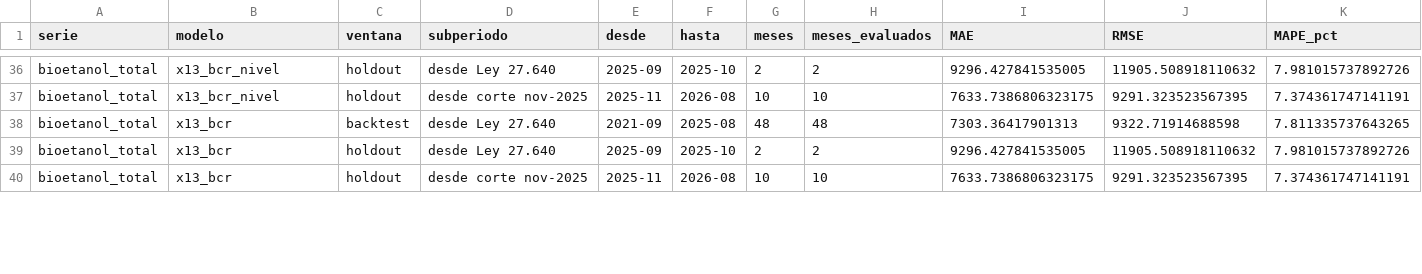
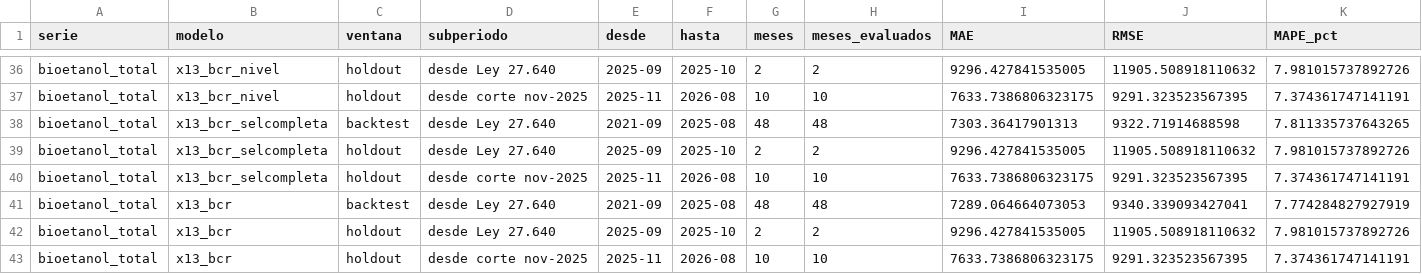
Before and after one commit to Lab2-BCR-UCA/Lab2-BCR, a CSV file: results/protocolo_subperiodos.csv, drawn as a sheet; only a part is shown, gaps mark what is left out; rows hold the shown columns only; the diff covers the shown part only; the diff names each change by its address in the sheet, - before the commit and + after, or states it on an @@ line.

```diff
--- a/results/protocolo_subperiodos.csv
+++ b/results/protocolo_subperiodos.csv
-B38 (modelo): x13_bcr
+B38 (modelo): x13_bcr_selcompleta
+row 39: bioetanol_total | x13_bcr_selcompleta | holdout | desde Ley 27.640 | 2025-09 | 2025-10 | 2 | 2 | 9296.427841535005 | 11905.508918110632 | 7.981015737892726
+row 40: bioetanol_total | x13_bcr_selcompleta | holdout | desde corte nov-2025 | 2025-11 | 2026-08 | 10 | 10 | 7633.7386806323175 | 9291.323523567395 | 7.374361747141191
+row 41: bioetanol_total | x13_bcr | backtest | desde Ley 27.640 | 2021-09 | 2025-08 | 48 | 48 | 7289.064664073053 | 9340.339093427041 | 7.774284827927919
```
Also changed, not shown: 3 added rows, 6 removed rows and 14 edited cells elsewhere in this file, results/comparacion.csv, results/predicciones_x13.csv, 10 other files.
